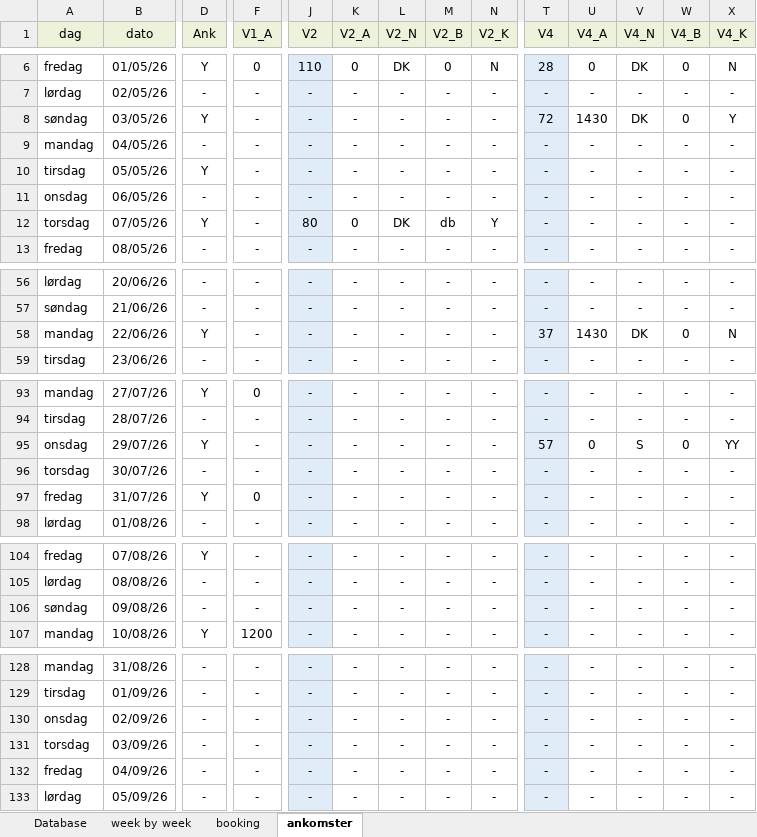
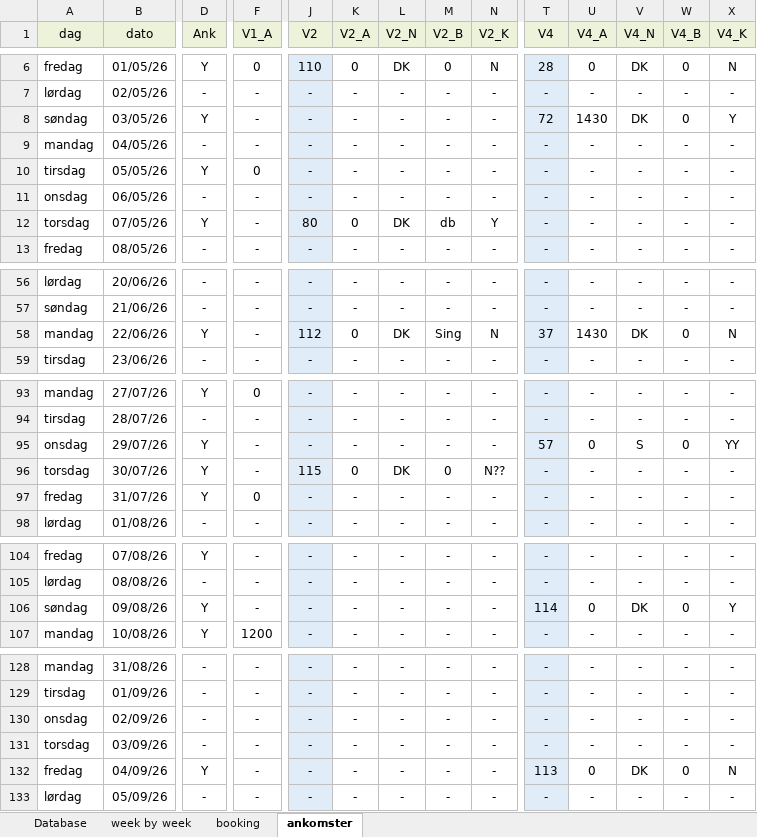
Before and after one commit to Hammerknuden/HK-portal10, an Excel workbook: 2026_BOOKING 10.xlsx, sheet ankomster, drawn as a sheet; only a part is shown, gaps mark what is left out; values as stored, in another font and other column widths than the file's, no borders; the diff covers the shown part only; the diff names each change by its address in the sheet, - before the commit and + after, or states it on an @@ line.

```diff
--- a/2026_BOOKING 10.xlsx (sheet ankomster)
+++ b/2026_BOOKING 10.xlsx (sheet ankomster)
-F10 (V1_A): -
+F10 (V1_A): 0
-J58 (V2): -
+J58 (V2): 112
-K58 (V2_A): -
+K58 (V2_A): 0
-L58 (V2_N): -
+L58 (V2_N): DK
-M58 (V2_B): -
+M58 (V2_B): Sing
-N58 (V2_K): -
+N58 (V2_K): N
-D96 (Ank): -
+D96 (Ank): Y
-J96 (V2): -
+J96 (V2): 115
-K96 (V2_A): -
+K96 (V2_A): 0
-L96 (V2_N): -
+L96 (V2_N): DK
-M96 (V2_B): -
+M96 (V2_B): 0
-N96 (V2_K): -
+N96 (V2_K): N??
-D106 (Ank): -
+D106 (Ank): Y
-T106 (V4): -
+T106 (V4): 114
-U106 (V4_A): -
+U106 (V4_A): 0
-V106 (V4_N): -
+V106 (V4_N): DK
-W106 (V4_B): -
+W106 (V4_B): 0
-X106 (V4_K): -
+X106 (V4_K): Y
-D132 (Ank): -
+D132 (Ank): Y
-T132 (V4): -
+T132 (V4): 113
-U132 (V4_A): -
+U132 (V4_A): 0
-V132 (V4_N): -
+V132 (V4_N): DK
-W132 (V4_B): -
+W132 (V4_B): 0
-X132 (V4_K): -
+X132 (V4_K): N
```
Also changed, not shown: 2 edited cells elsewhere in this sheet, sheet booking, sheet Database, sheet week by week, charts or pictures.
